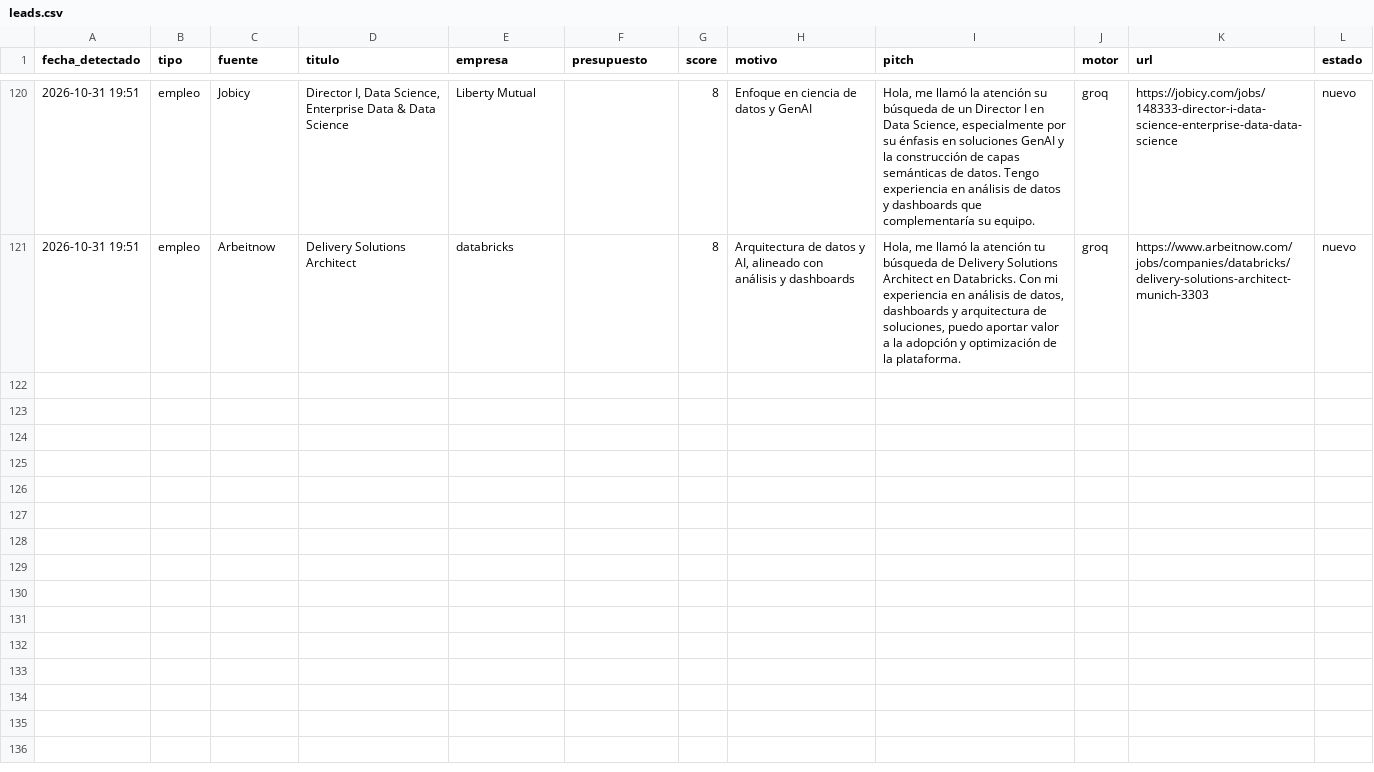
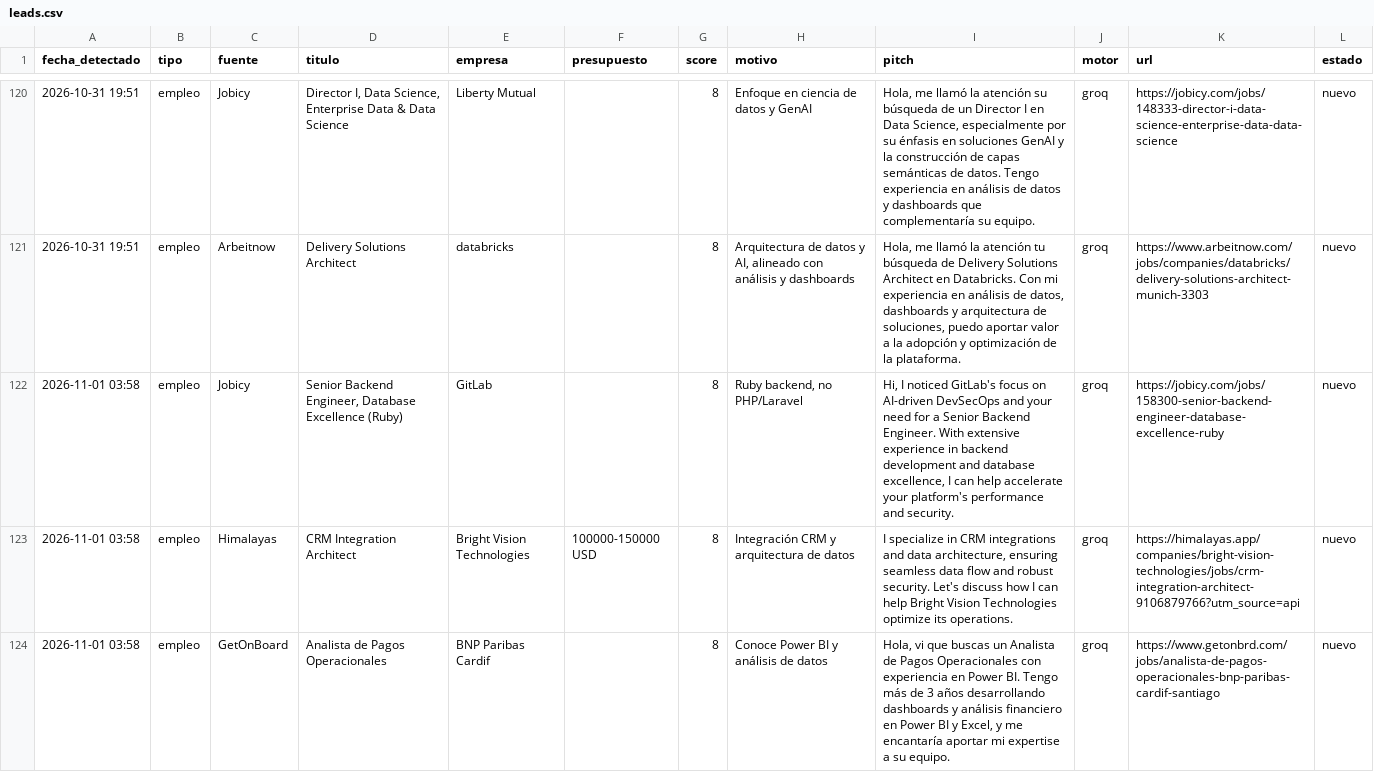
Before and after one commit to xSebasLV/grokandtele, a CSV file: data/leads.csv, drawn as a sheet; only a part is shown, gaps mark what is left out; the diff covers the shown part only.

```diff
--- a/data/leads.csv
+++ b/data/leads.csv
@@ -121 +121,4 @@ fecha_detectado,tipo,fuente,titulo,empresa,presupuesto,score,motivo,pitch,motor,
 2026-10-31 19:51,empleo,Arbeitnow,Delivery Solutions Architect,databricks,,8,"Arquitectura de datos y AI, alineado con análisis y dashboards","Hola, me llamó la atención tu búsqueda de Delivery Solutions Architect en Databricks. Con mi experiencia en análisis de datos, dashboards y arquitectura de soluciones, puedo aportar valor a la adopción y optimización de la plataforma.",groq,https://www.arbeitnow.com/jobs/companies/databricks/delivery-solutions-architect-munich-3303,nuevo
+2026-11-01 03:58,empleo,Jobicy,"Senior Backend Engineer, Database Excellence (Ruby)",GitLab,,8,"Ruby backend, no PHP/Laravel","Hi, I noticed GitLab's focus on AI-driven DevSecOps and your need for a Senior Backend Engineer. With extensive experience in backend development and database excellence, I can help accelerate your platform's performance and security.",groq,https://jobicy.com/jobs/158300-senior-backend-engineer-database-excellence-ruby,nuevo
+2026-11-01 03:58,empleo,Himalayas,CRM Integration Architect,Bright Vision Technologies,100000-150000 USD,8,Integración CRM y arquitectura de datos,"I specialize in CRM integrations and data architecture, ensuring seamless data flow and robust security. Let's discuss how I can help Bright Vision Technologies optimize its operations.",groq,https://himalayas.app/companies/bright-vision-technologies/jobs/crm-integration-architect-9106879766?utm_source=api,nuevo
+2026-11-01 03:58,empleo,GetOnBoard,Analista de Pagos Operacionales,BNP Paribas Cardif,,8,Conoce Power BI y análisis de datos,"Hola, vi que buscas un Analista de Pagos Operacionales con experiencia en Power BI. Tengo más de 3 años desarrollando dashboards y análisis financiero en Power BI y Excel, y me encantaría aportar mi expertise a su equipo.",groq,https://www.getonbrd.com/jobs/analista-de-pagos-operacionales-bnp-paribas-cardif-santiago,nuevo
```
Also changed, not shown: 3 added rows elsewhere in this file, 1 other file.
